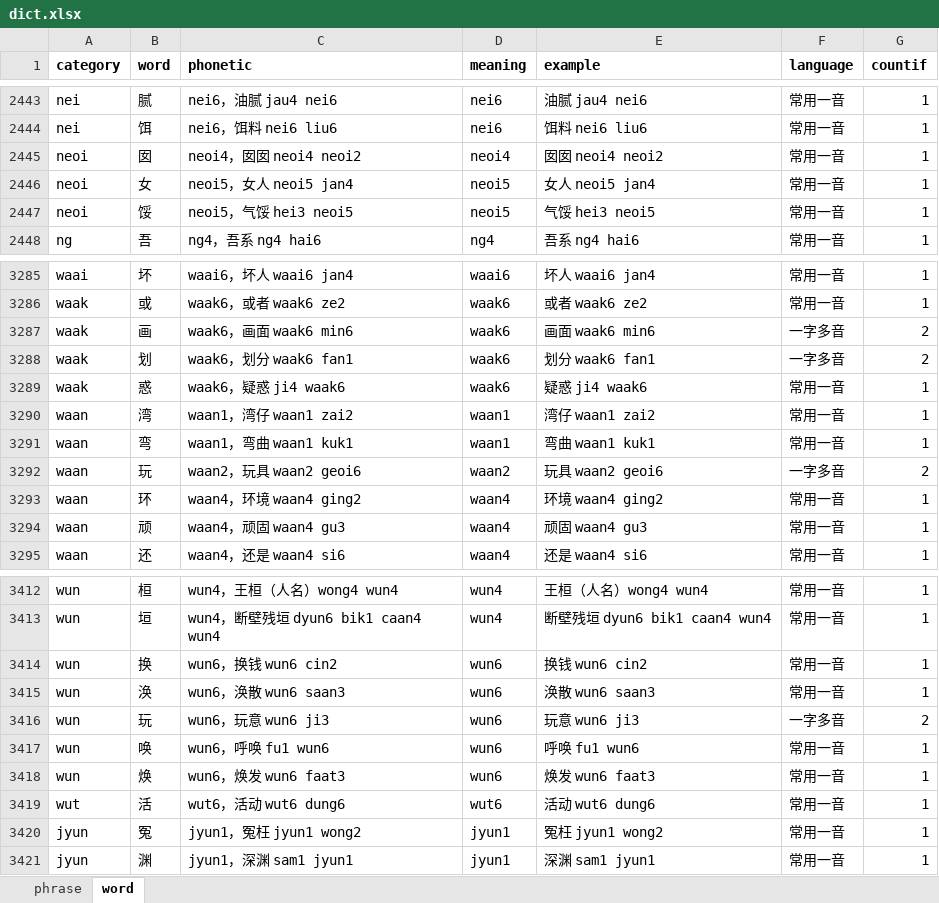
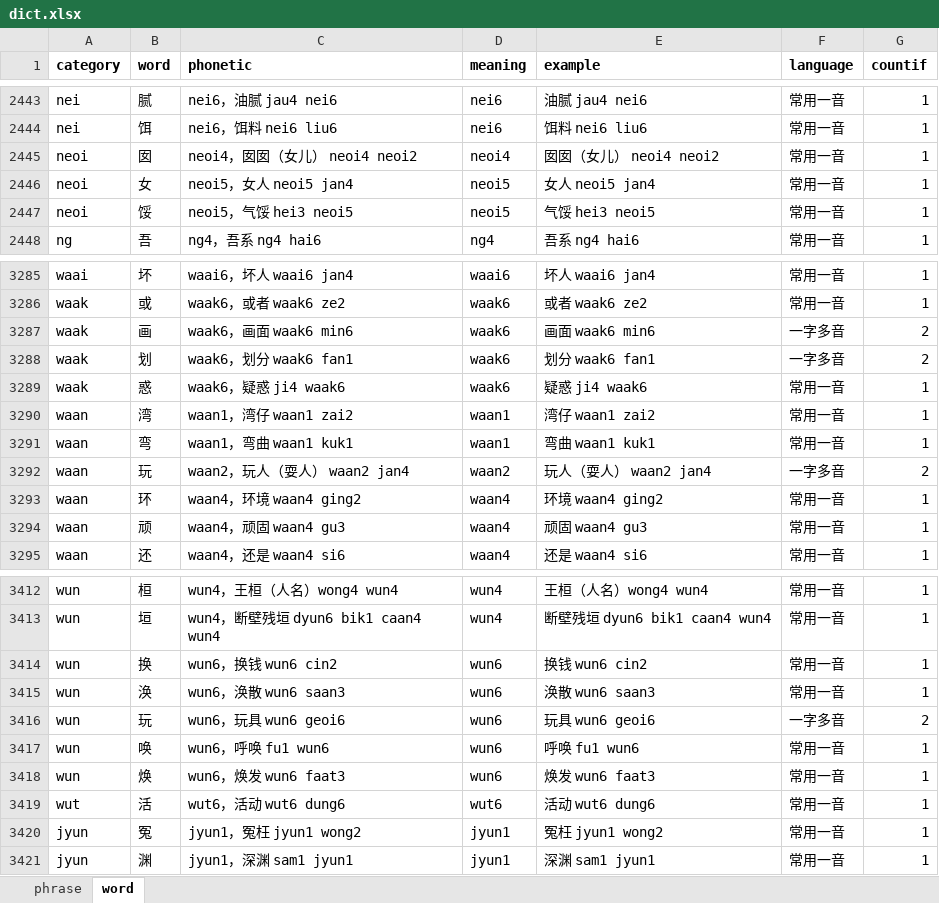
Before and after one commit to viewnn/wordcards, an Excel workbook: dict.xlsx, sheet word, drawn as a sheet; only a part is shown, gaps mark what is left out; values as stored, in another font and other column widths than the file's, no borders; the diff names each change by its address in the sheet, - before the commit and + after, or states it on an @@ line.

Commit message:
update dict

```diff
--- a/dict.xlsx (sheet word)
+++ b/dict.xlsx (sheet word)
-C2445 (phonetic): neoi4，囡囡 neoi4 neoi2
+C2445 (phonetic): neoi4，囡囡（女儿） neoi4 neoi2
-E2445 (example): 囡囡 neoi4 neoi2
+E2445 (example): 囡囡（女儿） neoi4 neoi2
-C3292 (phonetic): waan2，玩具 waan2 geoi6
+C3292 (phonetic): waan2，玩人（耍人） waan2 jan4
-E3292 (example): 玩具 waan2 geoi6
+E3292 (example): 玩人（耍人） waan2 jan4
-C3416 (phonetic): wun6，玩意 wun6 ji3
+C3416 (phonetic): wun6，玩具 wun6 geoi6
-E3416 (example): 玩意 wun6 ji3
+E3416 (example): 玩具 wun6 geoi6
```
